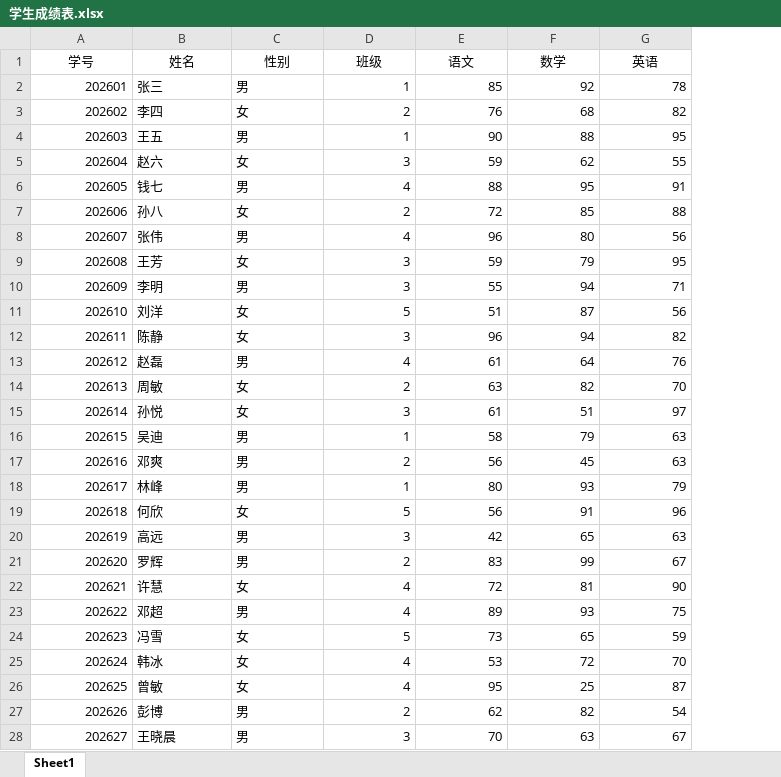
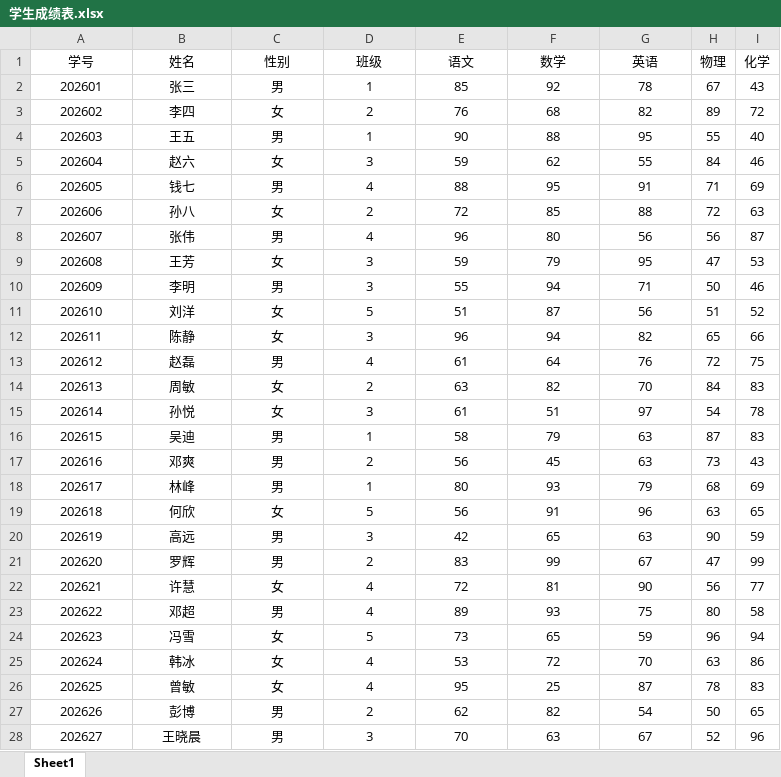
Before and after one commit to AnitaZXR111/2026_auto_practice, an Excel workbook: data/学生成绩表.xlsx, sheet Sheet1, drawn as a sheet; only a part is shown; values as stored, in another font and other column widths than the file's, no borders; the diff covers the shown part only; the diff names each change by its address in the sheet, - before the commit and + after, or states it on an @@ line.

```diff
--- a/data/学生成绩表.xlsx (sheet Sheet1)
+++ b/data/学生成绩表.xlsx (sheet Sheet1)
+column H (物理), rows 2-28: 67 | 89 | 55 | 84 | 71 | 72 | 56 | 47 | 50 | 51 | 65 | 72 | 84 | 54 | 87 | 73 | 68 | 63 | 90 | 47 | 56 | 80 | 96 | 63 | 78 | 50 | 52
+column I (化学), rows 2-28: 43 | 72 | 40 | 46 | 69 | 63 | 87 | 53 | 46 | 52 | 66 | 75 | 83 | 78 | 83 | 43 | 69 | 65 | 59 | 99 | 77 | 58 | 94 | 86 | 83 | 65 | 96
-A2:A28 alignment: right
+A2:A28 alignment: center
-B2:C28 alignment: left
+B2:C28 alignment: center
-D2:G28 alignment: right
+D2:G28 alignment: center
```
Also changed, not shown: 99 added rows and cell formats elsewhere in this sheet, 4 other files.
